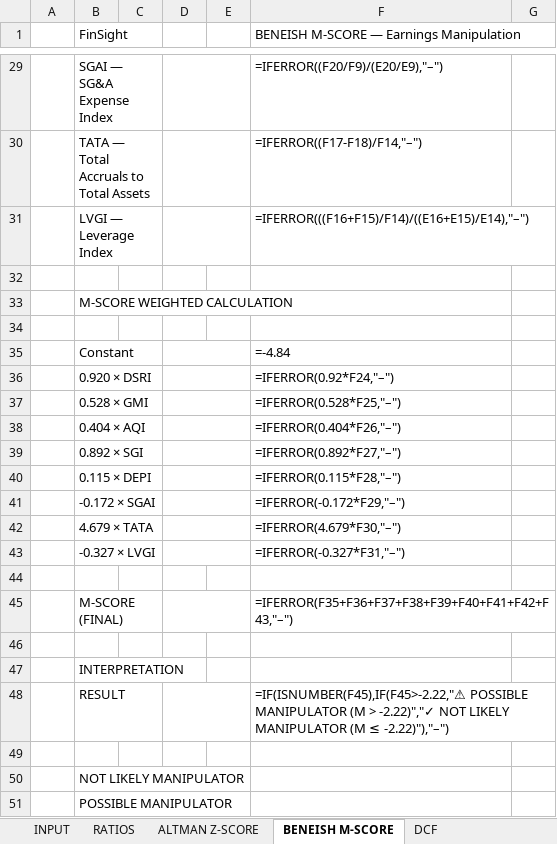
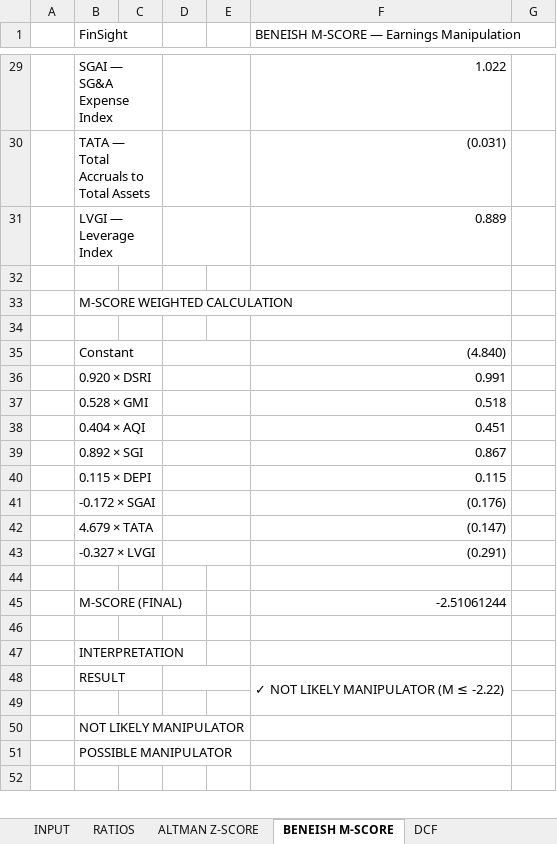
Before and after one commit to baptistejeh07-art/finsight-ia, an Excel workbook: assets/TEMPLATE.xlsx, sheet BENEISH M-SCORE, drawn as a sheet; only a part is shown, gaps mark what is left out; the shorter side is filled out with more unchanged rows; values as stored, in another font and other column widths than the file's, no cell formats; formulas without a stored value are shown as written; conditional formats not drawn; the diff covers the shown part only; the diff names each change by its address in the sheet, - before the commit and + after, or states it on an @@ line.

```diff
--- a/assets/TEMPLATE.xlsx (sheet BENEISH M-SCORE)
+++ b/assets/TEMPLATE.xlsx (sheet BENEISH M-SCORE)
-F29: =IFERROR((F20/F9)/(E20/E9),"–")
+F29: 1.022
-F30: =IFERROR((F17-F18)/F14,"–")
+F30: (0.031)
-F31: =IFERROR(((F16+F15)/F14)/((E16+E15)/E14),"–")
+F31: 0.889
-F35: =-4.84
+F35: (4.840)
-F36: =IFERROR(0.92*F24,"–")
+F36: 0.991
-F37: =IFERROR(0.528*F25,"–")
+F37: 0.518
-F38: =IFERROR(0.404*F26,"–")
+F38: 0.451
-F39: =IFERROR(0.892*F27,"–")
+F39: 0.867
-F40: =IFERROR(0.115*F28,"–")
+F40: 0.115
-F41: =IFERROR(-0.172*F29,"–")
+F41: (0.176)
-F42: =IFERROR(4.679*F30,"–")
+F42: (0.147)
-F43: =IFERROR(-0.327*F31,"–")
+F43: (0.291)
-D45:E45 merged
-F45: =IFERROR(F35+F36+F37+F38+F39+F40+F41+F42+F43,"–")
+F45: -2.51061244
-F48: =IF(ISNUMBER(F45),IF(F45>-2.22,"⚠ POSSIBLE MANIPULATOR (M > -2.22)","✓ NOT LIKELY MANIPULATOR (M ≤ -2.22)"),"–")
+F48: ✓ NOT LIKELY MANIPULATOR (M ≤ -2.22)
+F48:F49 merged
```
Also changed, not shown: 32 edited cells elsewhere in this sheet, sheet RATIOS, sheet INPUT, sheet SCENARIOS, sheet DCF, sheet DASHBOARD 2, sheet COMPARABLES, 2 more sheets, cell formats, charts or pictures, 1 other file.
